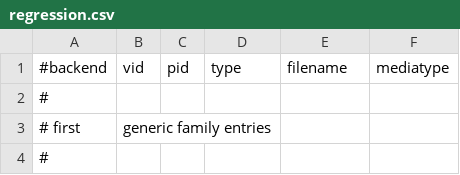
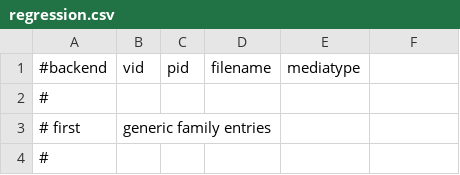
Before and after one commit to Performed/selphy_print, a CSV file: regression.csv, drawn as a sheet; only a part is shown.

Commit message:
regression:  Chop out the unused 'backend' entry.

```diff
--- a/regression.csv
+++ b/regression.csv
@@ -1,2 +1,2 @@
-#backend,vid,pid,type,filename,mediatype
+#backend,vid,pid,filename,mediatype
 #
```
Also changed, not shown: regression-gp.csv, 1 other file.
